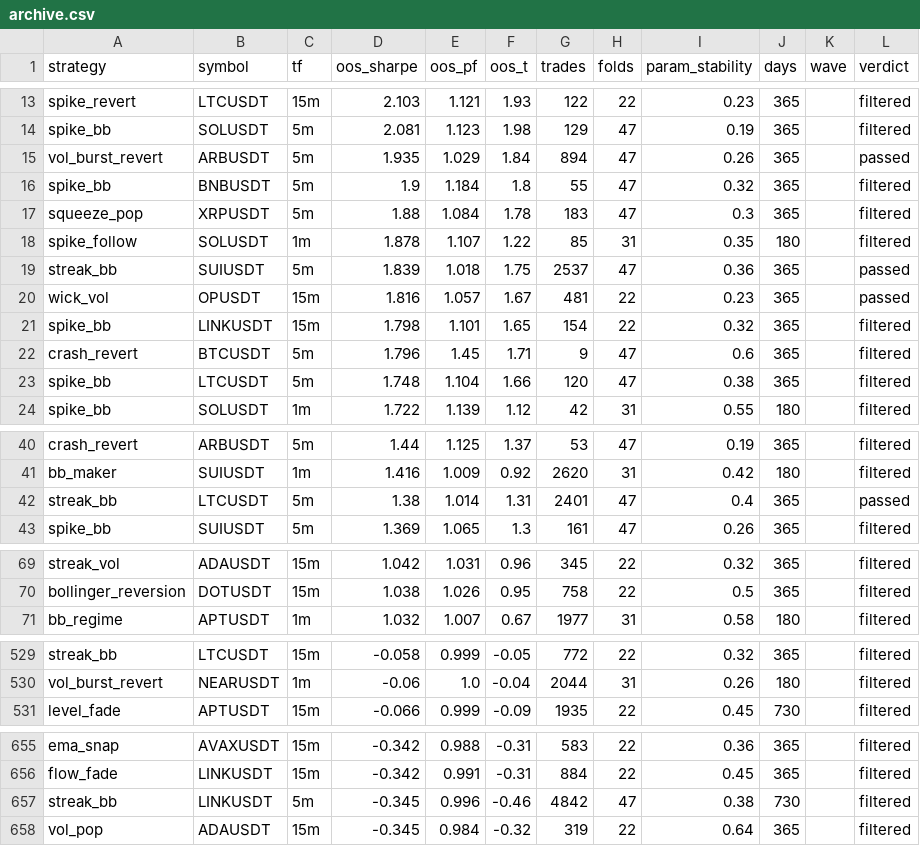
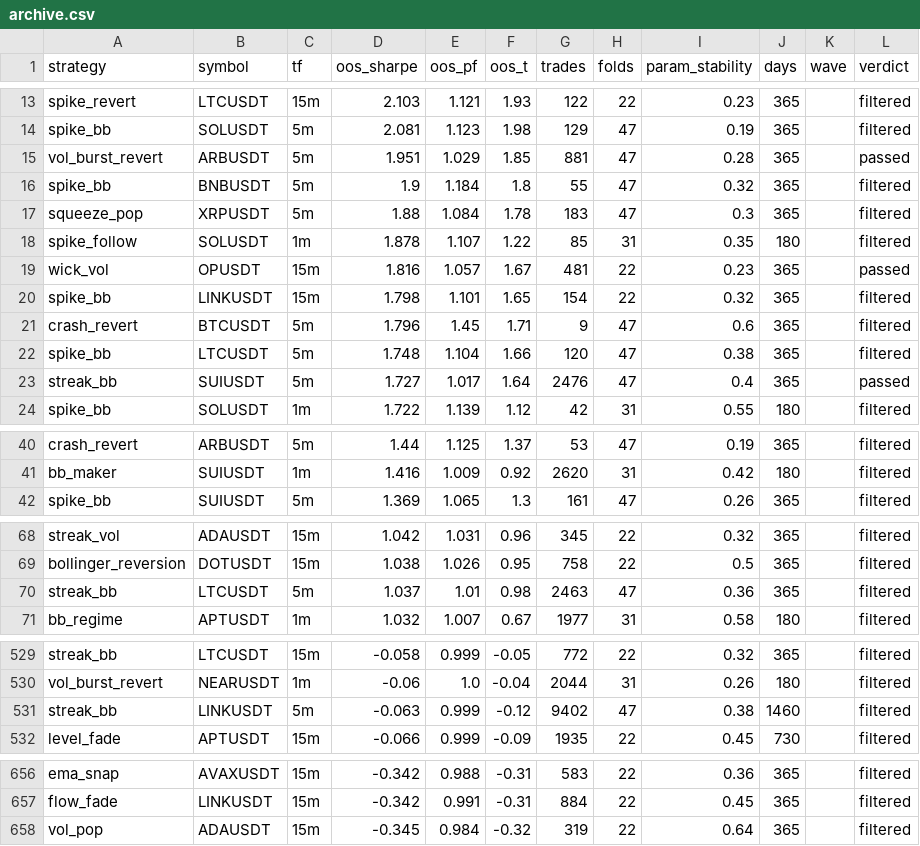
Before and after one commit to davletovaalmira11-creator/scalp-lab-pro, a CSV file: engines/scalp/reports/archive.csv, drawn as a sheet; only a part is shown, gaps mark what is left out; the diff covers the shown part only.

Commit message:
auto: backtest wave [skip ci]

```diff
--- a/engines/scalp/reports/archive.csv
+++ b/engines/scalp/reports/archive.csv
@@ -14,3 +14,3 @@ spike_revert,LTCUSDT,15m,2.103,1.121,1.93,122,22,0.23,365,,filtered
 spike_bb,SOLUSDT,5m,2.081,1.123,1.98,129,47,0.19,365,,filtered
-vol_burst_revert,ARBUSDT,5m,1.935,1.029,1.84,894,47,0.26,365,,passed
+vol_burst_revert,ARBUSDT,5m,1.951,1.029,1.85,881,47,0.28,365,,passed
 spike_bb,BNBUSDT,5m,1.9,1.184,1.8,55,47,0.32,365,,filtered
@@ -18,3 +18,2 @@ squeeze_pop,XRPUSDT,5m,1.88,1.084,1.78,183,47,0.3,365,,filtered
 spike_follow,SOLUSDT,1m,1.878,1.107,1.22,85,31,0.35,180,,filtered
-streak_bb,SUIUSDT,5m,1.839,1.018,1.75,2537,47,0.36,365,,passed
 wick_vol,OPUSDT,15m,1.816,1.057,1.67,481,22,0.23,365,,passed
@@ -23,2 +22,3 @@ crash_revert,BTCUSDT,5m,1.796,1.45,1.71,9,47,0.6,365,,filtered
 spike_bb,LTCUSDT,5m,1.748,1.104,1.66,120,47,0.38,365,,filtered
+streak_bb,SUIUSDT,5m,1.727,1.017,1.64,2476,47,0.4,365,,passed
 spike_bb,SOLUSDT,1m,1.722,1.139,1.12,42,31,0.55,180,,filtered
@@ -41,3 +41,2 @@ crash_revert,ARBUSDT,5m,1.44,1.125,1.37,53,47,0.19,365,,filtered
 bb_maker,SUIUSDT,1m,1.416,1.009,0.92,2620,31,0.42,180,,filtered
-streak_bb,LTCUSDT,5m,1.38,1.014,1.31,2401,47,0.4,365,,passed
 spike_bb,SUIUSDT,5m,1.369,1.065,1.3,161,47,0.26,365,,filtered
@@ -70,2 +69,3 @@ streak_vol,ADAUSDT,15m,1.042,1.031,0.96,345,22,0.32,365,,filtered
 bollinger_reversion,DOTUSDT,15m,1.038,1.026,0.95,758,22,0.5,365,,filtered
+streak_bb,LTCUSDT,5m,1.037,1.01,0.98,2463,47,0.36,365,,filtered
 bb_regime,APTUSDT,1m,1.032,1.007,0.67,1977,31,0.58,180,,filtered
@@ -530,2 +530,3 @@ streak_bb,LTCUSDT,15m,-0.058,0.999,-0.05,772,22,0.32,365,,filtered
 vol_burst_revert,NEARUSDT,1m,-0.06,1.0,-0.04,2044,31,0.26,180,,filtered
+streak_bb,LINKUSDT,5m,-0.063,0.999,-0.12,9402,47,0.38,1460,,filtered
 level_fade,APTUSDT,15m,-0.066,0.999,-0.09,1935,22,0.45,730,,filtered
@@ -656,3 +657,2 @@ ema_snap,AVAXUSDT,15m,-0.342,0.988,-0.31,583,22,0.36,365,,filtered
 flow_fade,LINKUSDT,15m,-0.342,0.991,-0.31,884,22,0.45,365,,filtered
-streak_bb,LINKUSDT,5m,-0.345,0.996,-0.46,4842,47,0.38,730,,filtered
 vol_pop,ADAUSDT,15m,-0.345,0.984,-0.32,319,22,0.64,365,,filtered
```
Also changed, not shown: 1 added row and 1 removed row elsewhere in this file, 5 other files.
